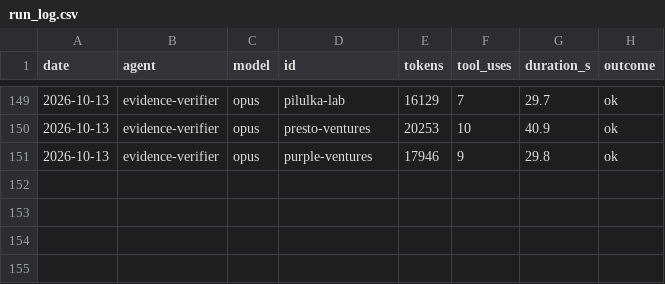
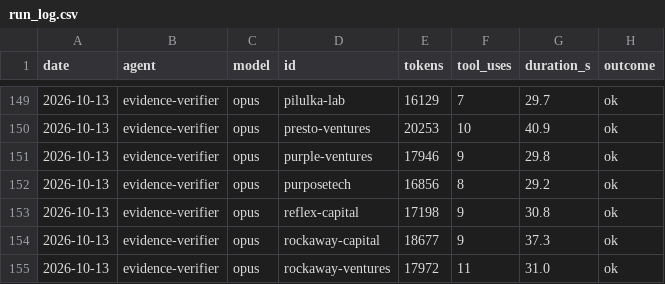
Before and after one commit to DavidKoktavy/investor-db, a CSV file: data/runs/run_log.csv, drawn as a sheet; only a part is shown, gaps mark what is left out; the diff names each change by its address in the sheet, - before the commit and + after, or states it on an @@ line.

```diff
--- a/data/runs/run_log.csv
+++ b/data/runs/run_log.csv
+row 152: 2026-10-13 | evidence-verifier | opus | purposetech | 16856 | 8 | 29.2 | ok
+row 153: 2026-10-13 | evidence-verifier | opus | reflex-capital | 17198 | 9 | 30.8 | ok
+row 154: 2026-10-13 | evidence-verifier | opus | rockaway-capital | 18677 | 9 | 37.3 | ok
+row 155: 2026-10-13 | evidence-verifier | opus | rockaway-ventures | 17972 | 11 | 31.0 | ok
```
Also changed, not shown: 4 other files.
